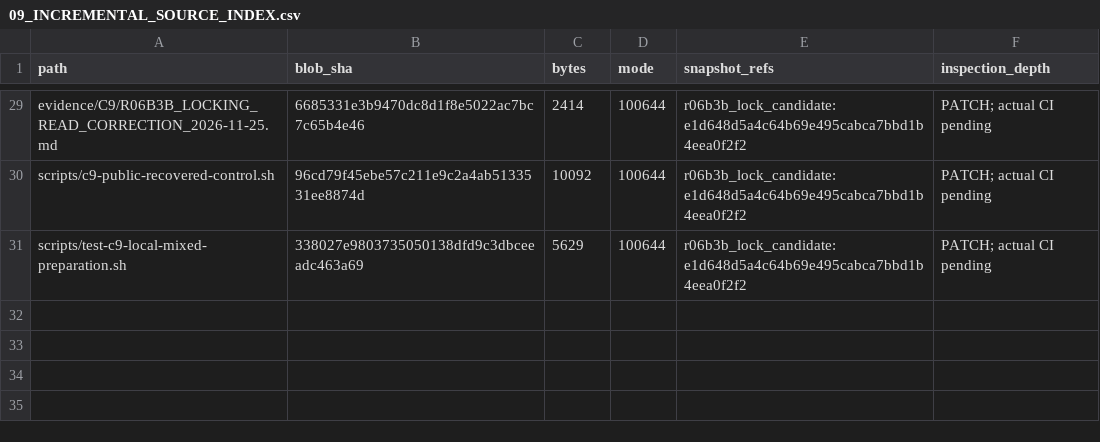
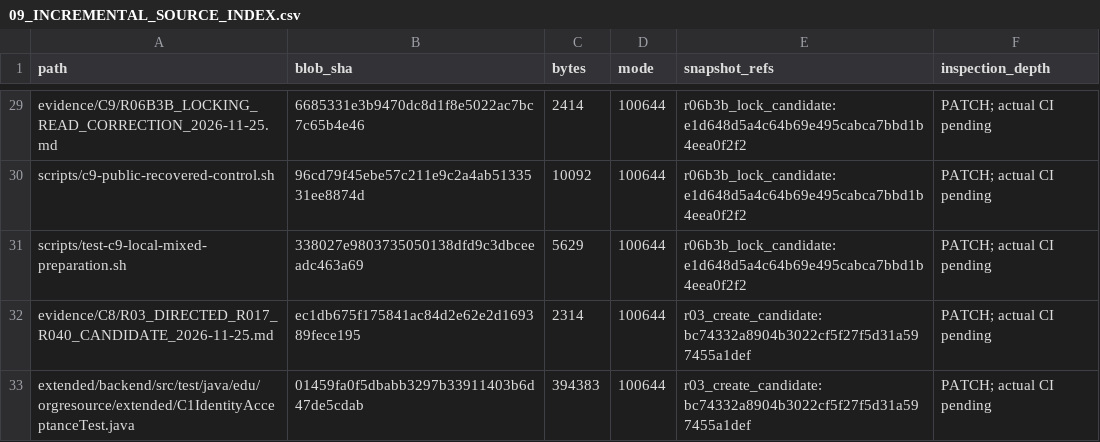
Before and after one commit to newonathe/OrgResource, a CSV file: docs/project-continuity/09_INCREMENTAL_SOURCE_INDEX.csv, drawn as a sheet; only a part is shown, gaps mark what is left out; the diff names each change by its address in the sheet, - before the commit and + after, or states it on an @@ line.

```diff
--- a/docs/project-continuity/09_INCREMENTAL_SOURCE_INDEX.csv
+++ b/docs/project-continuity/09_INCREMENTAL_SOURCE_INDEX.csv
+row 32: evidence/C8/R03_DIRECTED_R017_R040_CANDIDATE_2026-11-25.md | ec1db675f175841ac84d2e62e2d169389fece195 | 2314 | 100644 | r03_create_candidate:bc74332a8904b3022cf5f27f5d31a597455a1def | PATCH; actual CI pending
+row 33: extended/backend/src/test/java/edu/orgresource/extended/C1IdentityAcceptanceTest.java | 01459fa0f5dbabb3297b33911403b6d47de5cdab | 394383 | 100644 | r03_create_candidate:bc74332a8904b3022cf5f27f5d31a597455a1def | PATCH; actual CI pending
```
Also changed, not shown: docs/handoffs/claude-local-execution-2026-11-24/05_ROUTE_GAP_MAP.csv, 7 other files.
